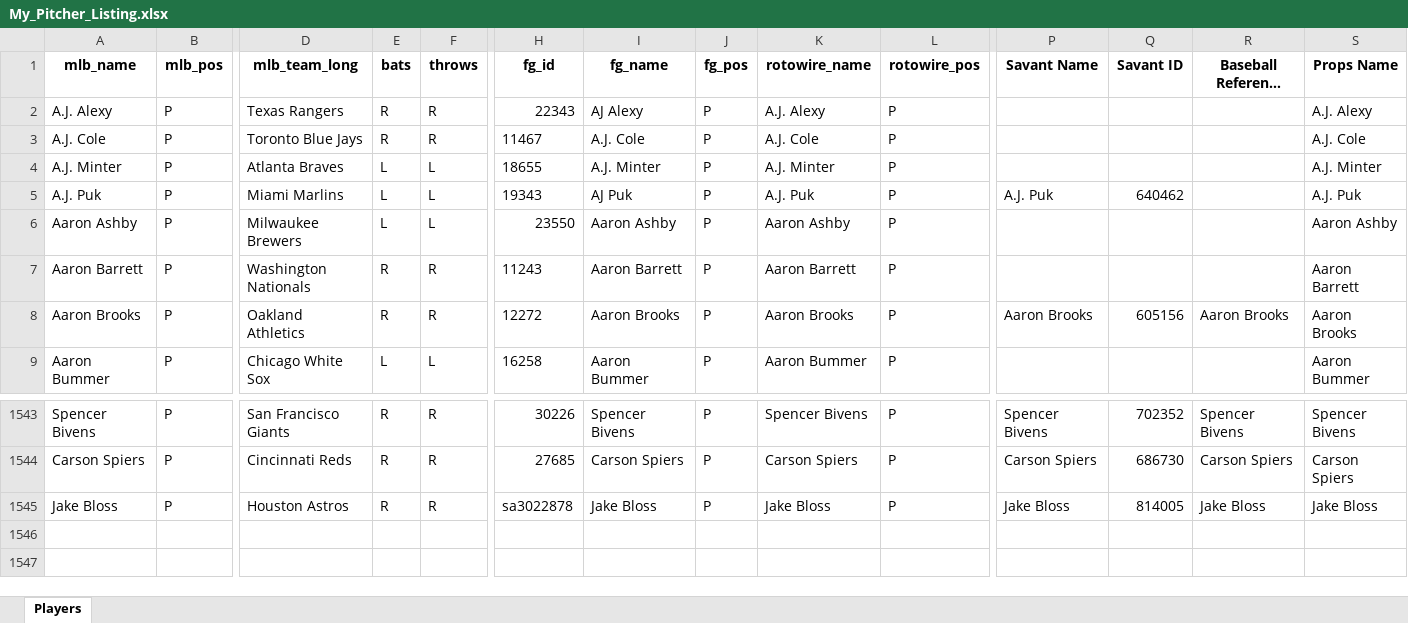
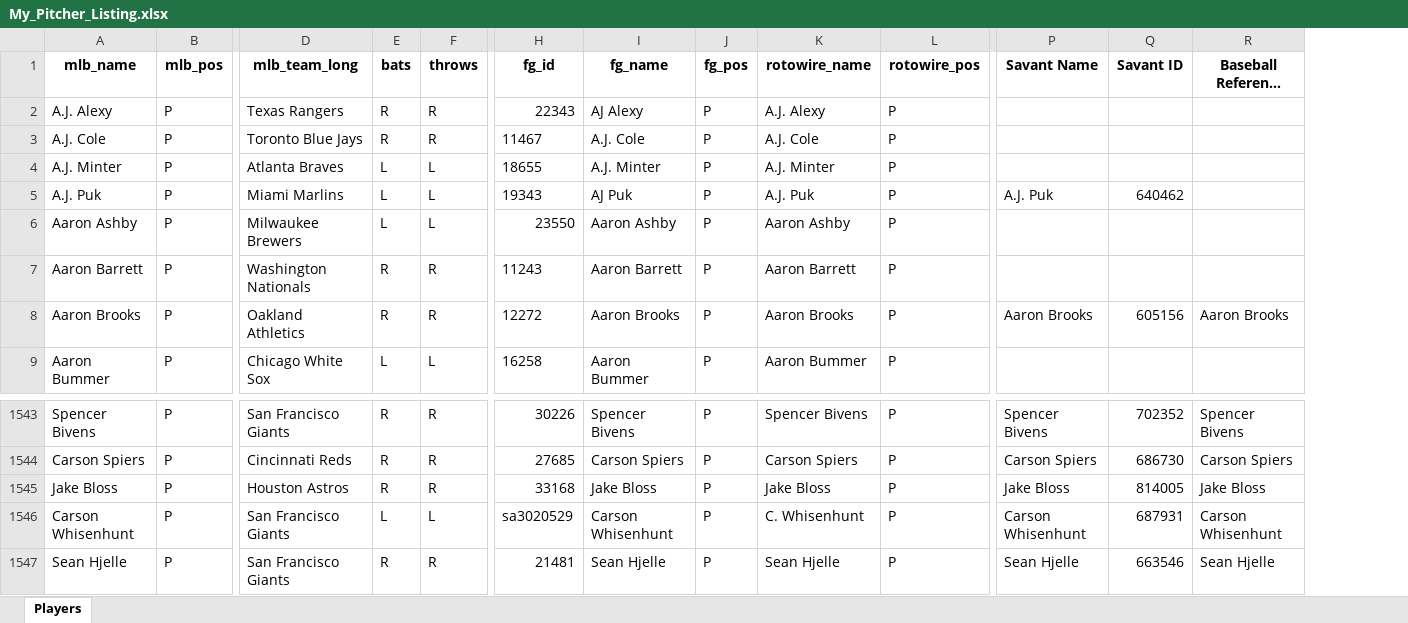
Before and after one commit to mtdewrocks/matchup, an Excel workbook: assets/My_Pitcher_Listing.xlsx, sheet Players, drawn as a sheet; only a part is shown, gaps mark what is left out; long unchanged cells end in …; values as stored, in another font and other column widths than the file's, no borders; removed rows and columns are numbered as before the commit, all else as after; rows hold the shown columns only; the diff names each change by its address in the sheet, - before the commit and + after, or states it on an @@ line.

```diff
--- a/assets/My_Pitcher_Listing.xlsx (sheet Players)
+++ b/assets/My_Pitcher_Listing.xlsx (sheet Players)
-column S (Props Name), rows 2-9: A.J. Alexy | A.J. Cole | A.J. Minter | A.J. Puk | Aaron Ashby | Aaron Barrett | Aaron Brooks | Aaron Bummer; rows 1543-1545: Spencer Bivens | Carson Spiers | Jake Bloss
-H1545 (fg_id): sa3022878
+H1545 (fg_id): 33168
+row 1546: Carson Whisenhunt | P | San Francisco Giants | L | L | sa3020529 | Carson Whisenhunt | P | C. Whisenhunt | P | Carson Whisenhunt | 687931 | Carson Whisenhunt
+row 1547: Sean Hjelle | P | San Francisco Giants | R | R | 21481 | Sean Hjelle | P | Sean Hjelle | P | Sean Hjelle | 663546 | Sean Hjelle
```
Also changed, not shown: assets/Combined_Daily_Data.xlsx, assets/Daily_Props.xlsx, 12 other files.
